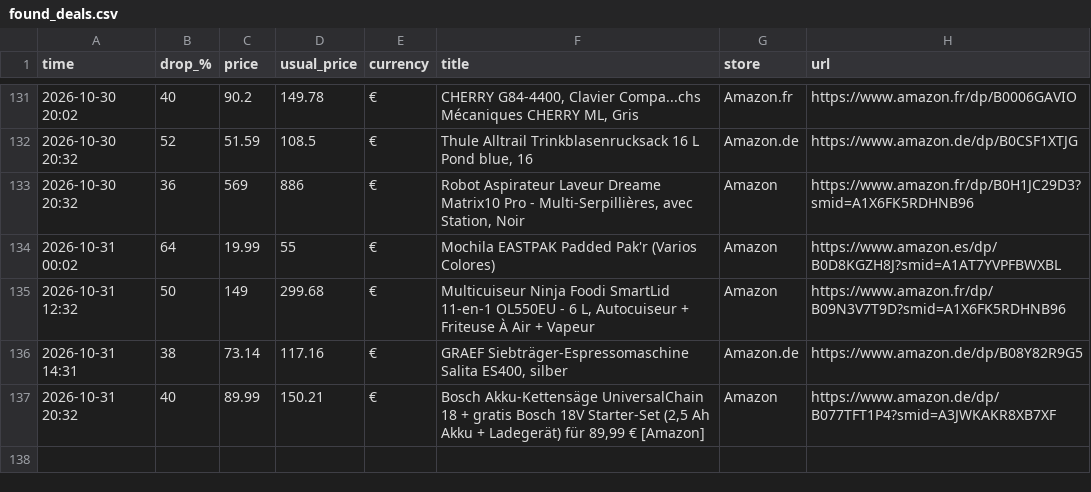
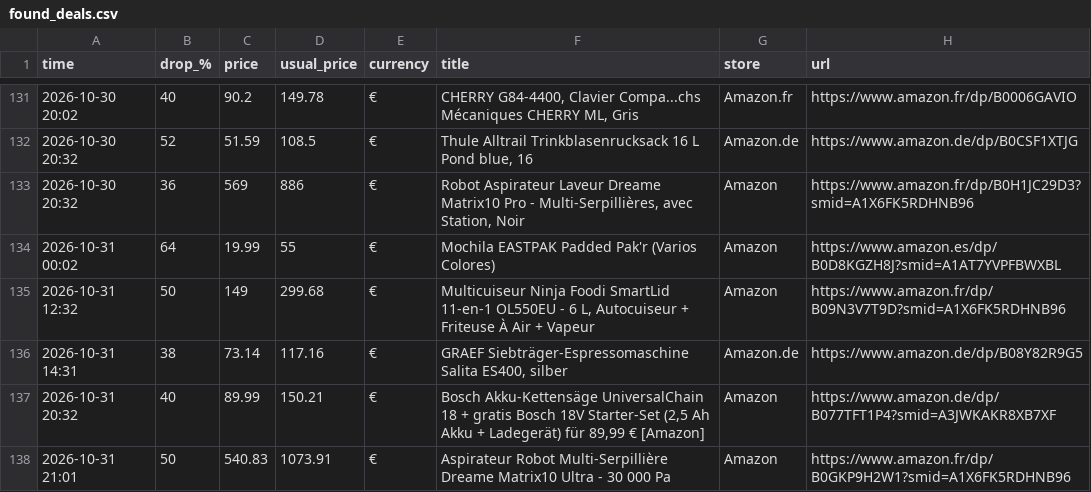
Before and after one commit to investinginfosec-png/deal-scanner, a CSV file: found_deals.csv, drawn as a sheet; only a part is shown, gaps mark what is left out; the diff names each change by its address in the sheet, - before the commit and + after, or states it on an @@ line.

```diff
--- a/found_deals.csv
+++ b/found_deals.csv
+row 138: 2026-10-31 21:01 | 50 | 540.83 | 1073.91 | € | Aspirateur Robot Multi-Serpillière Dreame Matrix10 Ultra - 30 000 Pa | Amazon | https://www.amazon.fr/dp/B0GKP9H2W1?smid=A1X6FK5RDHNB96
```
Also changed, not shown: 3 other files.
